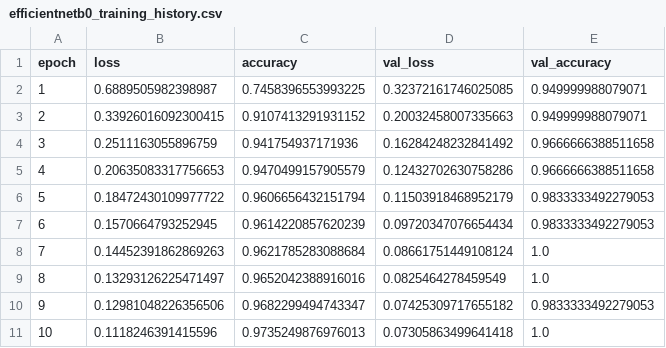
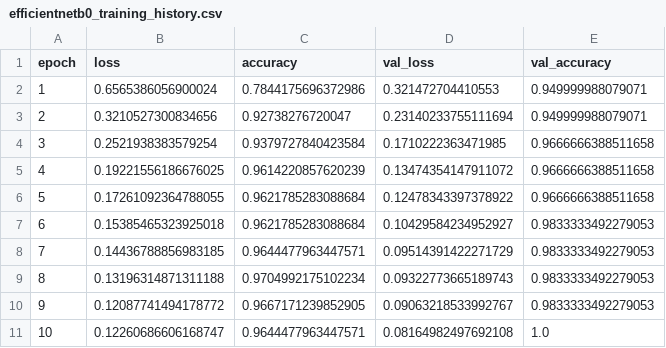
Before and after one commit to Y04Assignments/plant-disease-classification, a CSV file: results/efficientnetb0_training_history.csv, drawn as a sheet; only a part is shown; the diff covers the shown part only.

```diff
--- a/results/efficientnetb0_training_history.csv
+++ b/results/efficientnetb0_training_history.csv
@@ -1,11 +1,11 @@
 epoch,loss,accuracy,val_loss,val_accuracy
-1,0.6889505982398987,0.7458396553993225,0.32372161746025085,0.949999988079071
-2,0.33926016092300415,0.9107413291931152,0.20032458007335663,0.949999988079071
-3,0.2511163055896759,0.941754937171936,0.16284248232841492,0.9666666388511658
-4,0.20635083317756653,0.9470499157905579,0.12432702630758286,0.9666666388511658
-5,0.18472430109977722,0.9606656432151794,0.11503918468952179,0.9833333492279053
-6,0.1570664793252945,0.9614220857620239,0.09720347076654434,0.9833333492279053
-7,0.14452391862869263,0.9621785283088684,0.08661751449108124,1.0
-8,0.13293126225471497,0.9652042388916016,0.0825464278459549,1.0
-9,0.12981048226356506,0.9682299494743347,0.07425309717655182,0.9833333492279053
-10,0.1118246391415596,0.9735249876976013,0.07305863499641418,1.0
+1,0.6565386056900024,0.7844175696372986,0.321472704410553,0.949999988079071
+2,0.3210527300834656,0.92738276720047,0.23140233755111694,0.949999988079071
+3,0.2521938383579254,0.9379727840423584,0.1710222363471985,0.9666666388511658
+4,0.19221556186676025,0.9614220857620239,0.13474354147911072,0.9666666388511658
+5,0.17261092364788055,0.9621785283088684,0.12478343397378922,0.9666666388511658
+6,0.15385465323925018,0.9621785283088684,0.10429584234952927,0.9833333492279053
+7,0.14436788856983185,0.9644477963447571,0.09514391422271729,0.9833333492279053
+8,0.13196314871311188,0.9704992175102234,0.09322773665189743,0.9833333492279053
+9,0.12087741494178772,0.9667171239852905,0.09063218533992767,0.9833333492279053
+10,0.12260686606168747,0.9644477963447571,0.08164982497692108,1.0
```
Also changed, not shown: 31 edited cells elsewhere in this file, results/efficientnetb0_classification_report.csv, results/efficientnetb0_experiment_comparison.csv, 5 other files.
